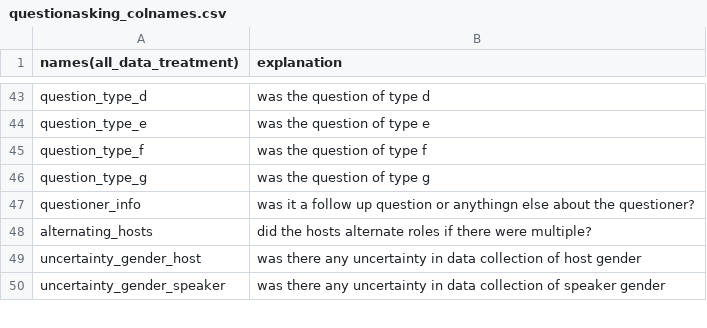
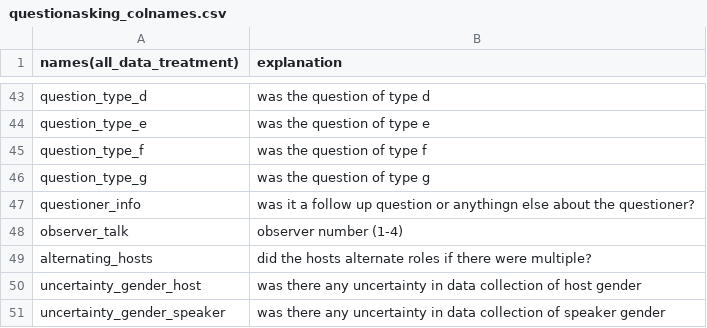
Before and after one commit to rshuhuachen/ms_edi_behaviour23, a CSV file: data/metadata/questionasking_colnames.csv, drawn as a sheet; only a part is shown, gaps mark what is left out.

```diff
--- a/data/metadata/questionasking_colnames.csv
+++ b/data/metadata/questionasking_colnames.csv
@@ -47,2 +47,3 @@ question_type_g,was the question of type g
 questioner_info,was it a follow up question or anythingn else about the questioner?
+observer_talk,observer number (1-4)
 alternating_hosts,did the hosts alternate roles if there were multiple?
```
Also changed, not shown: 38 other files.
